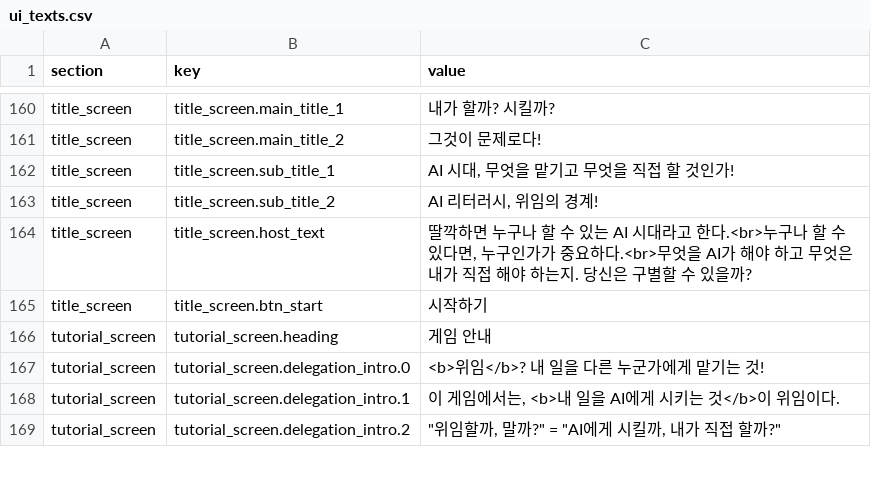
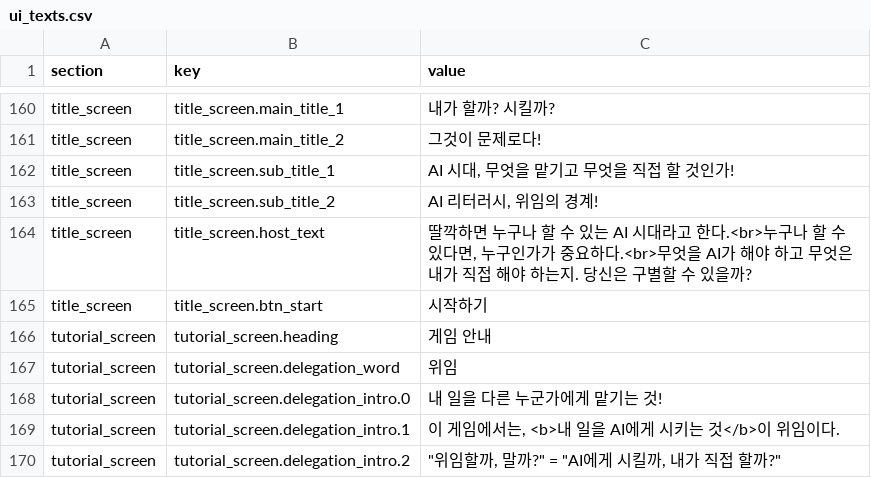
Before and after one commit to mice3nyc/ari_gitrepo_1, a CSV file: ai-literacy-delegation-boundary/v13-mid/data/ui_texts.csv, drawn as a sheet; only a part is shown, gaps mark what is left out.

```diff
--- a/ai-literacy-delegation-boundary/v13-mid/data/ui_texts.csv
+++ b/ai-literacy-delegation-boundary/v13-mid/data/ui_texts.csv
@@ -166,3 +166,4 @@ title_screen,title_screen.btn_start,시작하기
 tutorial_screen,tutorial_screen.heading,게임 안내
-tutorial_screen,tutorial_screen.delegation_intro.0,<b>위임</b>? 내 일을 다른 누군가에게 맡기는 것!
+tutorial_screen,tutorial_screen.delegation_word,위임
+tutorial_screen,tutorial_screen.delegation_intro.0,내 일을 다른 누군가에게 맡기는 것!
 tutorial_screen,tutorial_screen.delegation_intro.1,"이 게임에서는, <b>내 일을 AI에게 시키는 것</b>이 위임이다."
```
Also changed, not shown: 5 other files.
